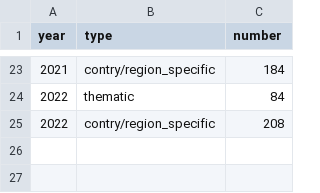
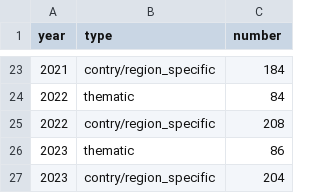
Before and after one commit to c-yordan/un_security_council_highlights, a CSV file: unsc_highlights - type_meeting.csv, drawn as a sheet; only a part is shown, gaps mark what is left out; the diff names each change by its address in the sheet, - before the commit and + after, or states it on an @@ line.

Commit message:
Update unsc_highlights - type_meeting.csv

```diff
--- a/unsc_highlights - type_meeting.csv
+++ b/unsc_highlights - type_meeting.csv
+row 26: 2023 | thematic | 86
+row 27: 2023 | contry/region_specific | 204
```
